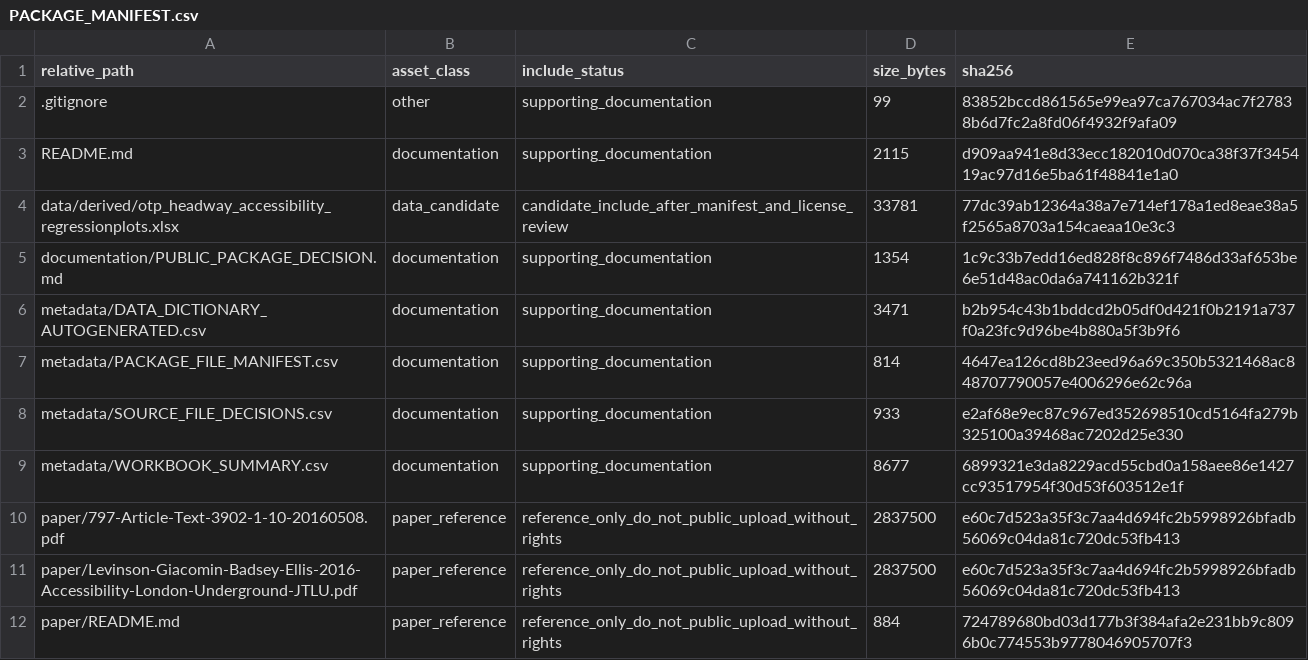
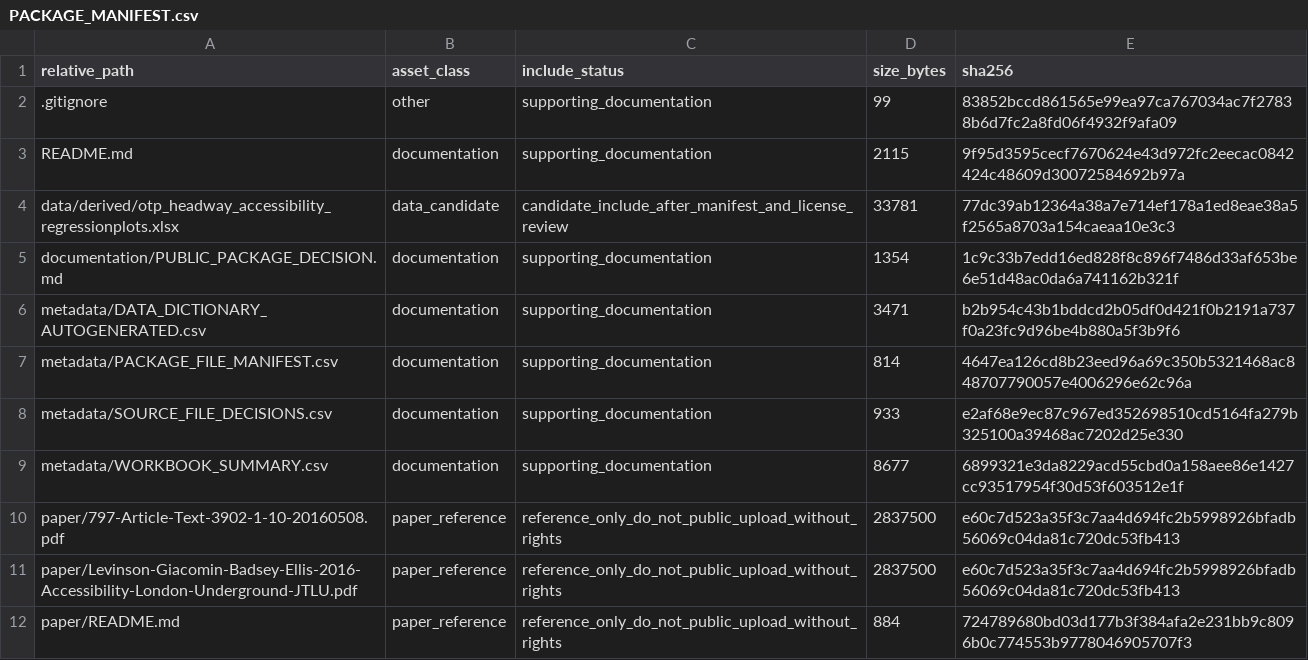
Before and after one commit to dlevinson/paper-2016-07-accessibility-and-the-choice-of-network-investments-in-the-london-underground, a CSV file: PACKAGE_MANIFEST.csv, drawn as a sheet.

Commit message:
Initial local package snapshot

```diff
--- a/PACKAGE_MANIFEST.csv
+++ b/PACKAGE_MANIFEST.csv
@@ -2,3 +2,3 @@ relative_path,asset_class,include_status,size_bytes,sha256
 .gitignore,other,supporting_documentation,99,83852bccd861565e99ea97ca767034ac7f27838b6d7fc2a8fd06f4932f9afa09
-README.md,documentation,supporting_documentation,2115,d909aa941e8d33ecc182010d070ca38f37f345419ac97d16e5ba61f48841e1a0
+README.md,documentation,supporting_documentation,2115,9f95d3595cecf7670624e43d972fc2eecac0842424c48609d30072584692b97a
 data/derived/otp_headway_accessibility_regressionplots.xlsx,data_candidate,candidate_include_after_manifest_and_license_review,33781,77dc39ab12364a38a7e714ef178a1ed8eae38a5f2565a8703a154caeaa10e3c3
```
Also changed, not shown: 3 other files.
